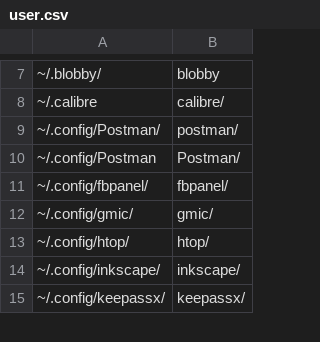
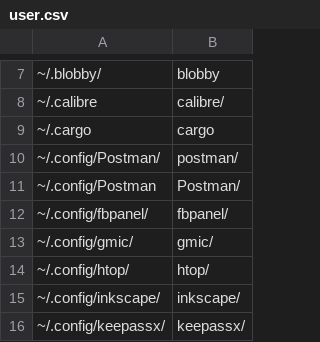
Before and after one commit to pointtonull/dotfiles, a CSV file: user.csv, drawn as a sheet; only a part is shown, gaps mark what is left out; the diff names each change by its address in the sheet, - before the commit and + after, or states it on an @@ line.

Commit message:
updated dotfiles repo

```diff
--- a/user.csv
+++ b/user.csv
+row 9: ~/.cargo | cargo
```
